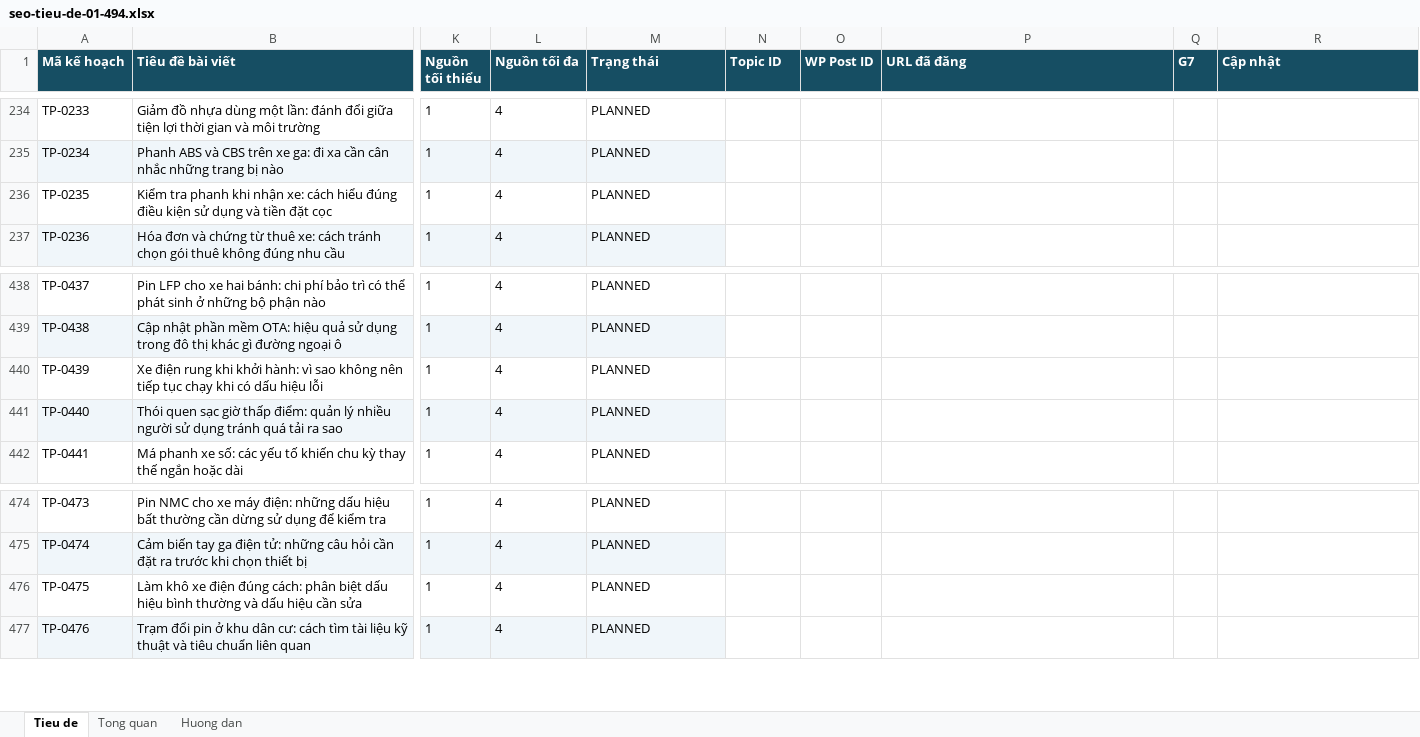
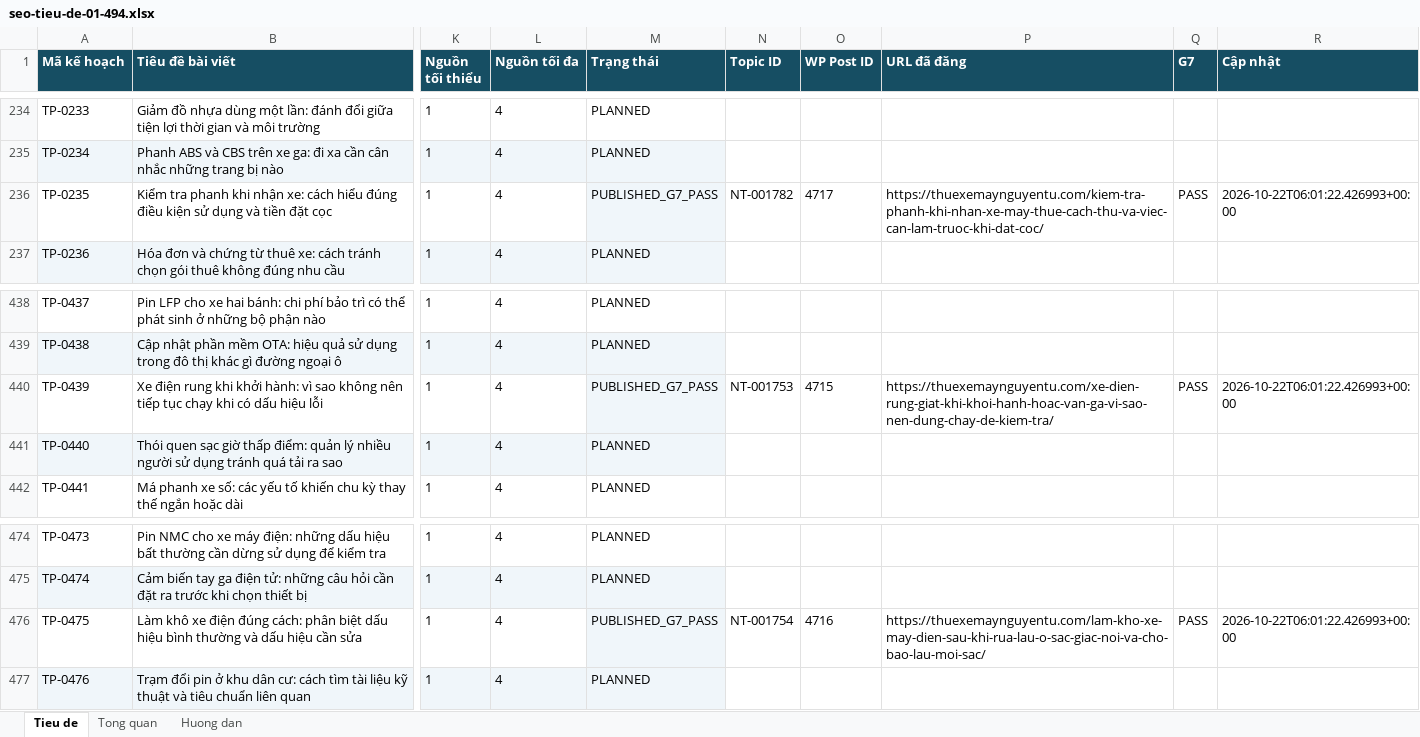
Before and after one commit to thuexemayhanoi/wp-writer, an Excel workbook: editorial/title-plan-1482/seo-tieu-de-01-494.xlsx, sheet Tieu de, drawn as a sheet; only a part is shown, gaps mark what is left out; values as stored, in another font and other column widths than the file's, no borders; the diff names each change by its address in the sheet, - before the commit and + after, or states it on an @@ line.

Commit message:
chore: update 1482 title statuses from true G7 [skip ci]

```diff
--- a/editorial/title-plan-1482/seo-tieu-de-01-494.xlsx (sheet Tieu de)
+++ b/editorial/title-plan-1482/seo-tieu-de-01-494.xlsx (sheet Tieu de)
-M236 (Trạng thái): PLANNED
+M236 (Trạng thái): PUBLISHED_G7_PASS
-M236 fill: none
+M236 fill: #F0F6FA
-N236 (Topic ID): (empty)
+N236 (Topic ID): NT-001782
-O236 (WP Post ID): (empty)
+O236 (WP Post ID): 4717
-P236 (URL đã đăng): (empty)
+P236 (URL đã đăng): https://thuexemaynguyentu.com/kiem-tra-phanh-khi-nhan-xe-may-thue-cach-thu-va-viec-can-lam-truoc-khi-dat-coc/
-Q236 (G7): (empty)
+Q236 (G7): PASS
-R236 (Cập nhật): (empty)
+R236 (Cập nhật): 2026-10-22T06:01:22.426993+00:00
-M440 (Trạng thái): PLANNED
+M440 (Trạng thái): PUBLISHED_G7_PASS
-M440 fill: none
+M440 fill: #F0F6FA
-N440 (Topic ID): (empty)
+N440 (Topic ID): NT-001753
-O440 (WP Post ID): (empty)
+O440 (WP Post ID): 4715
-P440 (URL đã đăng): (empty)
+P440 (URL đã đăng): https://thuexemaynguyentu.com/xe-dien-rung-giat-khi-khoi-hanh-hoac-van-ga-vi-sao-nen-dung-chay-de-kiem-tra/
-Q440 (G7): (empty)
+Q440 (G7): PASS
-R440 (Cập nhật): (empty)
+R440 (Cập nhật): 2026-10-22T06:01:22.426993+00:00
-M476 (Trạng thái): PLANNED
+M476 (Trạng thái): PUBLISHED_G7_PASS
-M476 fill: none
+M476 fill: #F0F6FA
-N476 (Topic ID): (empty)
+N476 (Topic ID): NT-001754
-O476 (WP Post ID): (empty)
+O476 (WP Post ID): 4716
-P476 (URL đã đăng): (empty)
+P476 (URL đã đăng): https://thuexemaynguyentu.com/lam-kho-xe-may-dien-sau-khi-rua-lau-o-sac-giac-noi-va-cho-bao-lau-moi-sac/
-Q476 (G7): (empty)
+Q476 (G7): PASS
-R476 (Cập nhật): (empty)
+R476 (Cập nhật): 2026-10-22T06:01:22.426993+00:00
```
Also changed, not shown: sheet Tong quan, 3 other files.
